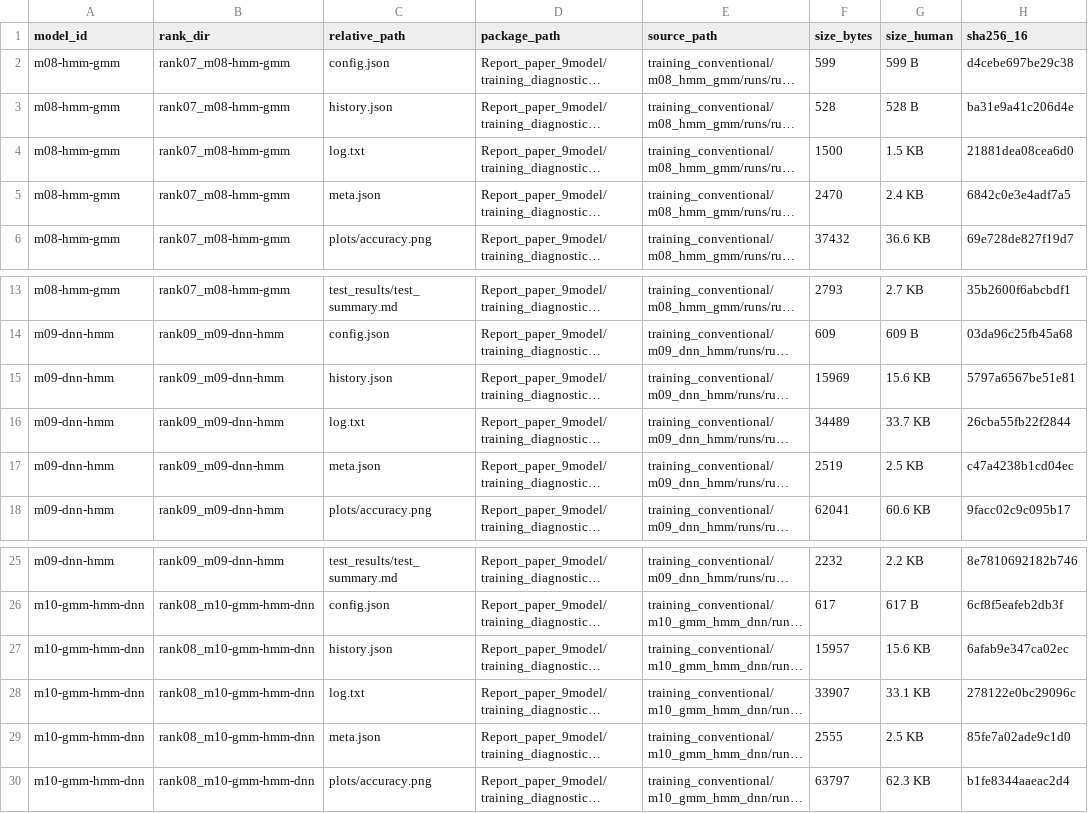
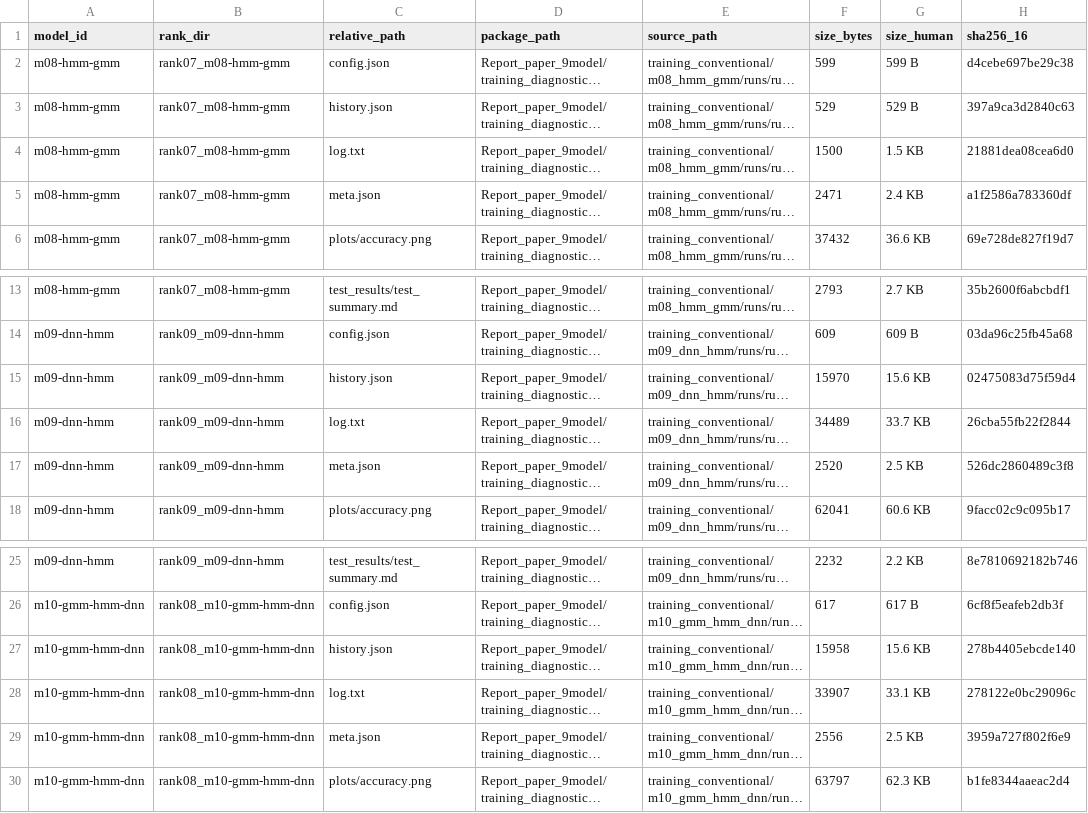
Before and after one commit to RatnaAtika/Indonesian-ASR-11-Class-Dataset, a CSV file: Report_paper_9model/training_diagnostics/training_diagnostics_files.csv, drawn as a sheet; only a part is shown, gaps mark what is left out; long unchanged cells end in …; the diff names each change by its address in the sheet, - before the commit and + after, or states it on an @@ line.

Commit message:
docs(paper): cross-check training diagnostics consistency

```diff
--- a/Report_paper_9model/training_diagnostics/training_diagnostics_files.csv
+++ b/Report_paper_9model/training_diagnostics/training_diagnostics_files.csv
-F3 (size_bytes): 528
+F3 (size_bytes): 529
-G3 (size_human): 528 B
+G3 (size_human): 529 B
-H3 (sha256_16): ba31e9a41c206d4e
+H3 (sha256_16): 397a9ca3d2840c63
-F5 (size_bytes): 2470
+F5 (size_bytes): 2471
-H5 (sha256_16): 6842c0e3e4adf7a5
+H5 (sha256_16): a1f2586a783360df
-F15 (size_bytes): 15969
+F15 (size_bytes): 15970
-H15 (sha256_16): 5797a6567be51e81
+H15 (sha256_16): 02475083d75f59d4
-F17 (size_bytes): 2519
+F17 (size_bytes): 2520
-H17 (sha256_16): c47a4238b1cd04ec
+H17 (sha256_16): 526dc2860489c3f8
-F27 (size_bytes): 15957
+F27 (size_bytes): 15958
-H27 (sha256_16): 6afab9e347ca02ec
+H27 (sha256_16): 278b4405ebcde140
-F29 (size_bytes): 2555
+F29 (size_bytes): 2556
-H29 (sha256_16): 85fe7a02ade9c1d0
+H29 (sha256_16): 3959a727f802f6e9
```
Also changed, not shown: 8 other files.
